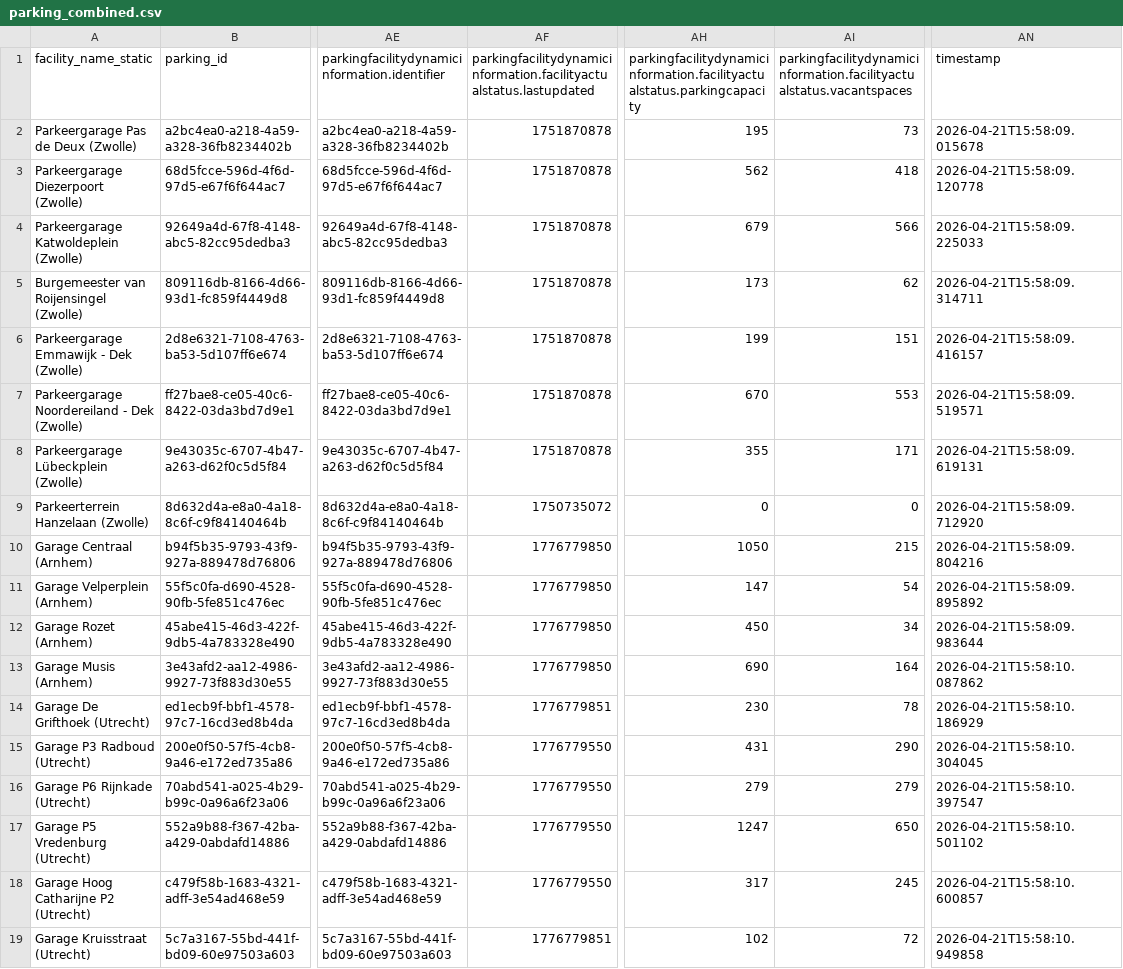
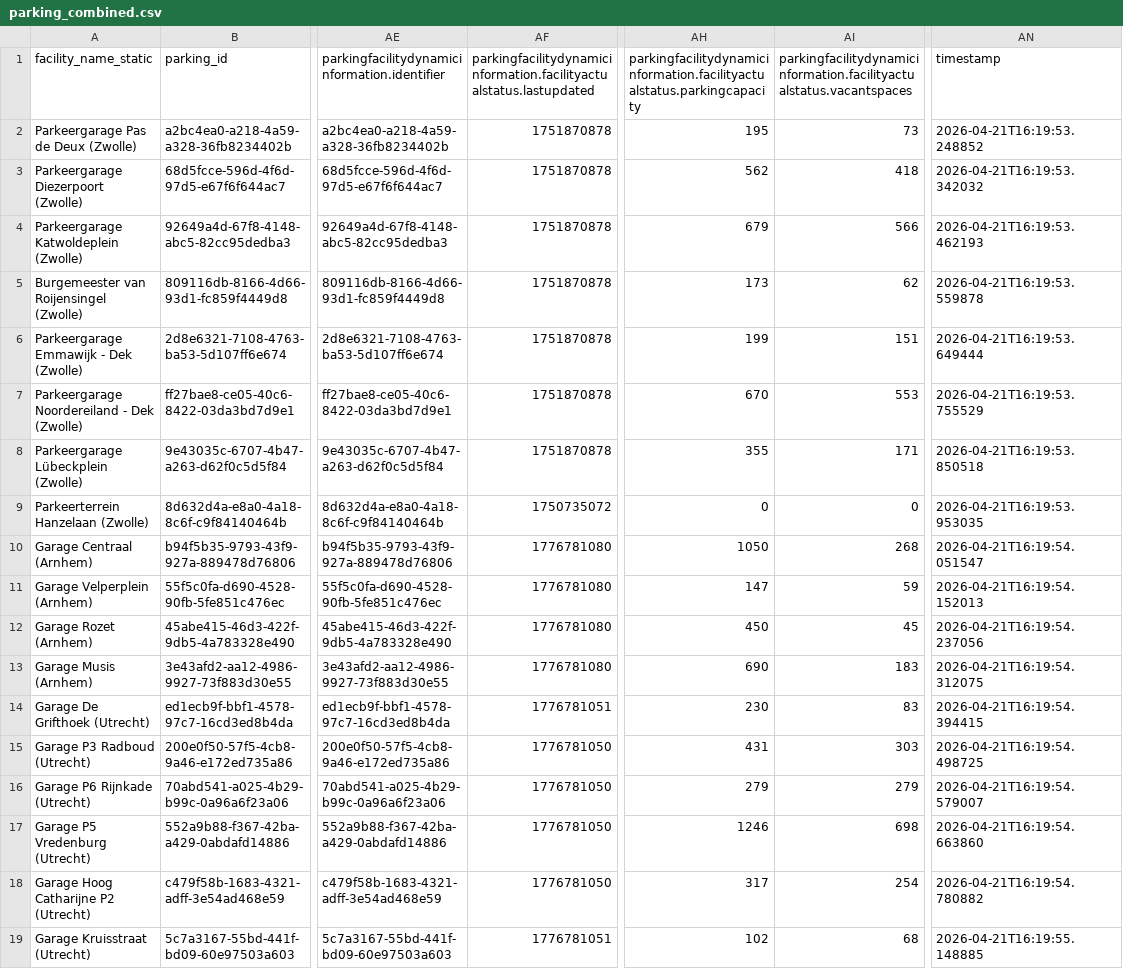
Before and after one commit to sjoerdreyer/parking_recommender, a CSV file: data/processed/parking_combined.csv, drawn as a sheet; only a part is shown, gaps mark what is left out; the diff covers the shown part only; the diff names each change by its address in the sheet, - before the commit and + after, or states it on an @@ line.

```diff
--- a/data/processed/parking_combined.csv
+++ b/data/processed/parking_combined.csv
-AN2 (timestamp): 2026-04-21T15:58:09.015678
+AN2 (timestamp): 2026-04-21T16:19:53.248852
-AN3 (timestamp): 2026-04-21T15:58:09.120778
+AN3 (timestamp): 2026-04-21T16:19:53.342032
-AN4 (timestamp): 2026-04-21T15:58:09.225033
+AN4 (timestamp): 2026-04-21T16:19:53.462193
-AN5 (timestamp): 2026-04-21T15:58:09.314711
+AN5 (timestamp): 2026-04-21T16:19:53.559878
-AN6 (timestamp): 2026-04-21T15:58:09.416157
+AN6 (timestamp): 2026-04-21T16:19:53.649444
-AN7 (timestamp): 2026-04-21T15:58:09.519571
+AN7 (timestamp): 2026-04-21T16:19:53.755529
-AN8 (timestamp): 2026-04-21T15:58:09.619131
+AN8 (timestamp): 2026-04-21T16:19:53.850518
-AN9 (timestamp): 2026-04-21T15:58:09.712920
+AN9 (timestamp): 2026-04-21T16:19:53.953035
-AF10:AF13: 1776779850
+AF10:AF13: 1776781080
-AI10: 215
+AI10: 268
-AN10 (timestamp): 2026-04-21T15:58:09.804216
+AN10 (timestamp): 2026-04-21T16:19:54.051547
-AI11: 54
+AI11: 59
-AN11 (timestamp): 2026-04-21T15:58:09.895892
+AN11 (timestamp): 2026-04-21T16:19:54.152013
-AI12: 34
+AI12: 45
-AN12 (timestamp): 2026-04-21T15:58:09.983644
+AN12 (timestamp): 2026-04-21T16:19:54.237056
-AI13: 164
+AI13: 183
-AN13 (timestamp): 2026-04-21T15:58:10.087862
+AN13 (timestamp): 2026-04-21T16:19:54.312075
-AF14: 1776779851
+AF14: 1776781051
-AI14: 78
+AI14: 83
-AN14 (timestamp): 2026-04-21T15:58:10.186929
+AN14 (timestamp): 2026-04-21T16:19:54.394415
-AF15:AF18: 1776779550
+AF15:AF18: 1776781050
-AI15: 290
+AI15: 303
-AN15 (timestamp): 2026-04-21T15:58:10.304045
+AN15 (timestamp): 2026-04-21T16:19:54.498725
-AN16 (timestamp): 2026-04-21T15:58:10.397547
+AN16 (timestamp): 2026-04-21T16:19:54.579007
-AH17: 1247
+AH17: 1246
-AI17: 650
+AI17: 698
-AN17 (timestamp): 2026-04-21T15:58:10.501102
+AN17 (timestamp): 2026-04-21T16:19:54.663860
-AI18: 245
+AI18: 254
-AN18 (timestamp): 2026-04-21T15:58:10.600857
+AN18 (timestamp): 2026-04-21T16:19:54.780882
-AF19: 1776779851
+AF19: 1776781051
-AI19: 72
+AI19: 68
-AN19 (timestamp): 2026-04-21T15:58:10.949858
+AN19 (timestamp): 2026-04-21T16:19:55.148885
```
Also changed, not shown: 15 edited cells elsewhere in this file, data/processed/parking_facilities_overview.csv, data/raw/dynamic_parking.csv, 4 other files.
